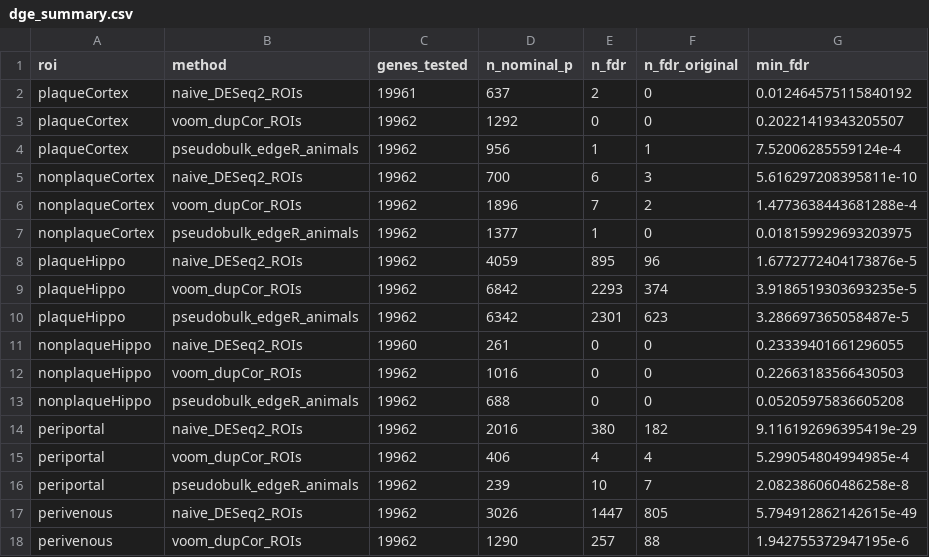
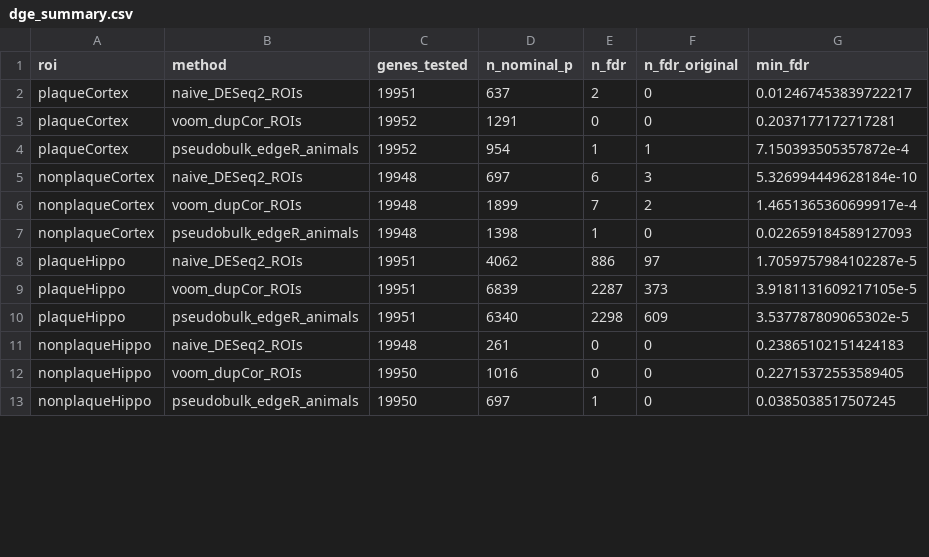
Before and after one commit to ashleyduche/liver-brain-alcohol-geomx-animal-aware, a CSV file: results/dge_summary.csv, drawn as a sheet; only a part is shown; the diff covers the shown part only.

Commit message:
Add rowMeans gene filter (default 50) and filter-sensitivity analysis

```diff
--- a/results/dge_summary.csv
+++ b/results/dge_summary.csv
@@ -1,18 +1,13 @@
 roi,method,genes_tested,n_nominal_p,n_fdr,n_fdr_original,min_fdr
-plaqueCortex,naive_DESeq2_ROIs,19961,637,2,0,0.012464575115840192
-plaqueCortex,voom_dupCor_ROIs,19962,1292,0,0,0.20221419343205507
-plaqueCortex,pseudobulk_edgeR_animals,19962,956,1,1,7.52006285559124e-4
-nonplaqueCortex,naive_DESeq2_ROIs,19962,700,6,3,5.616297208395811e-10
-nonplaqueCortex,voom_dupCor_ROIs,19962,1896,7,2,1.4773638443681288e-4
-nonplaqueCortex,pseudobulk_edgeR_animals,19962,1377,1,0,0.018159929693203975
-plaqueHippo,naive_DESeq2_ROIs,19962,4059,895,96,1.6772772404173876e-5
-plaqueHippo,voom_dupCor_ROIs,19962,6842,2293,374,3.9186519303693235e-5
-plaqueHippo,pseudobulk_edgeR_animals,19962,6342,2301,623,3.286697365058487e-5
-nonplaqueHippo,naive_DESeq2_ROIs,19960,261,0,0,0.23339401661296055
-nonplaqueHippo,voom_dupCor_ROIs,19962,1016,0,0,0.22663183566430503
-nonplaqueHippo,pseudobulk_edgeR_animals,19962,688,0,0,0.05205975836605208
-periportal,naive_DESeq2_ROIs,19962,2016,380,182,9.116192696395419e-29
-periportal,voom_dupCor_ROIs,19962,406,4,4,5.299054804994985e-4
-periportal,pseudobulk_edgeR_animals,19962,239,10,7,2.082386060486258e-8
-perivenous,naive_DESeq2_ROIs,19962,3026,1447,805,5.794912862142615e-49
-perivenous,voom_dupCor_ROIs,19962,1290,257,88,1.942755372947195e-6
+plaqueCortex,naive_DESeq2_ROIs,19951,637,2,0,0.012467453839722217
+plaqueCortex,voom_dupCor_ROIs,19952,1291,0,0,0.2037177172717281
+plaqueCortex,pseudobulk_edgeR_animals,19952,954,1,1,7.150393505357872e-4
+nonplaqueCortex,naive_DESeq2_ROIs,19948,697,6,3,5.326994449628184e-10
+nonplaqueCortex,voom_dupCor_ROIs,19948,1899,7,2,1.4651365360699917e-4
+nonplaqueCortex,pseudobulk_edgeR_animals,19948,1398,1,0,0.022659184589127093
+plaqueHippo,naive_DESeq2_ROIs,19951,4062,886,97,1.7059757984102287e-5
+plaqueHippo,voom_dupCor_ROIs,19951,6839,2287,373,3.9181131609217105e-5
+plaqueHippo,pseudobulk_edgeR_animals,19951,6340,2298,609,3.537787809065302e-5
+nonplaqueHippo,naive_DESeq2_ROIs,19948,261,0,0,0.23865102151424183
+nonplaqueHippo,voom_dupCor_ROIs,19950,1016,0,0,0.22715372553589405
+nonplaqueHippo,pseudobulk_edgeR_animals,19950,697,1,0,0.0385038517507245
```
Also changed, not shown: 6 added rows and 1 removed row elsewhere in this file, results/label_swap_check.csv, results/qc/pca_variance_animal_vs_treatment.csv, 31 other files.
